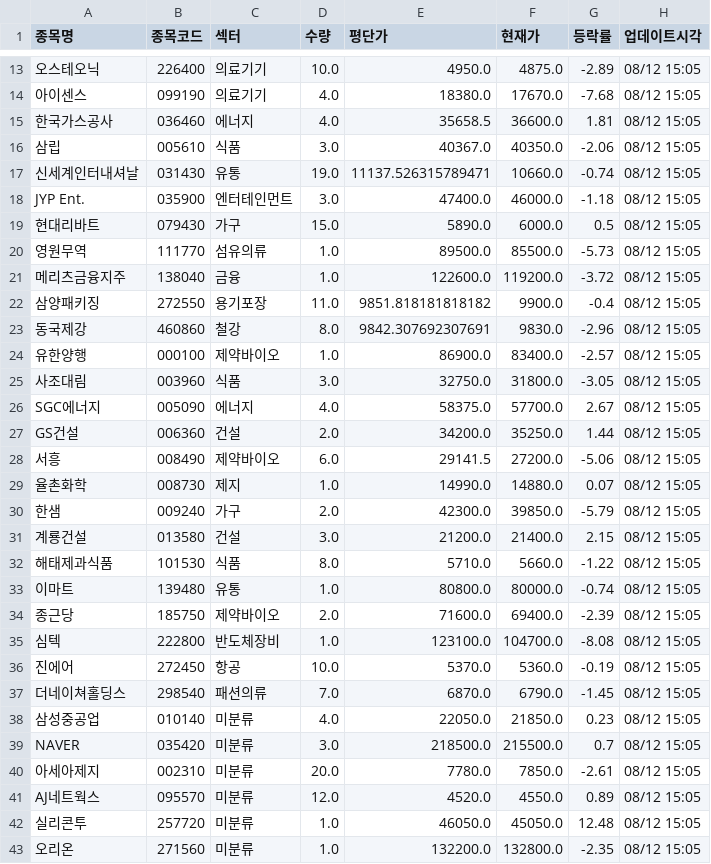
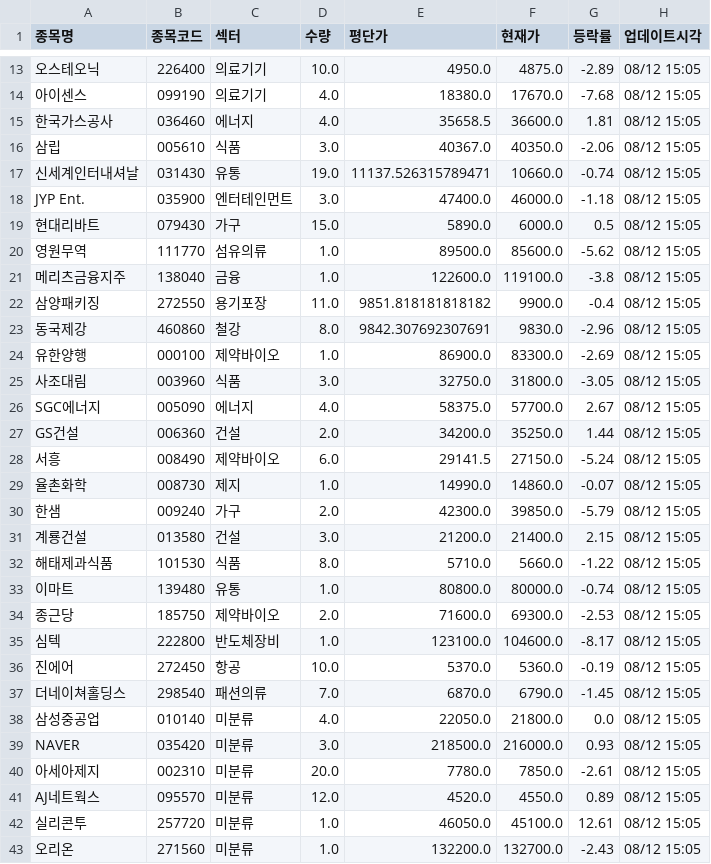
Before and after one commit to frel7022-png/files1, a CSV file: portfolio_data.csv, drawn as a sheet; only a part is shown, gaps mark what is left out; the diff covers the shown part only.

Commit message:
portfolio_data.csv 업데이트

```diff
--- a/portfolio_data.csv
+++ b/portfolio_data.csv
@@ -19,7 +19,7 @@ JYP Ent.,035900,엔터테인먼트,3.0,47400.0,46000.0,-1.18,08/12 15:05
 현대리바트,079430,가구,15.0,5890.0,6000.0,0.5,08/12 15:05
-영원무역,111770,섬유의류,1.0,89500.0,85500.0,-5.73,08/12 15:05
-메리츠금융지주,138040,금융,1.0,122600.0,119200.0,-3.72,08/12 15:05
+영원무역,111770,섬유의류,1.0,89500.0,85600.0,-5.62,08/12 15:05
+메리츠금융지주,138040,금융,1.0,122600.0,119100.0,-3.8,08/12 15:05
 삼양패키징,272550,용기포장,11.0,9851.818181818182,9900.0,-0.4,08/12 15:05
 동국제강,460860,철강,8.0,9842.307692307691,9830.0,-2.96,08/12 15:05
-유한양행,000100,제약바이오,1.0,86900.0,83400.0,-2.57,08/12 15:05
+유한양행,000100,제약바이오,1.0,86900.0,83300.0,-2.69,08/12 15:05
 사조대림,003960,식품,3.0,32750.0,31800.0,-3.05,08/12 15:05
@@ -27,4 +27,4 @@ SGC에너지,005090,에너지,4.0,58375.0,57700.0,2.67,08/12 15:05
 GS건설,006360,건설,2.0,34200.0,35250.0,1.44,08/12 15:05
-서흥,008490,제약바이오,6.0,29141.5,27200.0,-5.06,08/12 15:05
-율촌화학,008730,제지,1.0,14990.0,14880.0,0.07,08/12 15:05
+서흥,008490,제약바이오,6.0,29141.5,27150.0,-5.24,08/12 15:05
+율촌화학,008730,제지,1.0,14990.0,14860.0,-0.07,08/12 15:05
 한샘,009240,가구,2.0,42300.0,39850.0,-5.79,08/12 15:05
@@ -33,11 +33,11 @@ GS건설,006360,건설,2.0,34200.0,35250.0,1.44,08/12 15:05
 이마트,139480,유통,1.0,80800.0,80000.0,-0.74,08/12 15:05
-종근당,185750,제약바이오,2.0,71600.0,69400.0,-2.39,08/12 15:05
-심텍,222800,반도체장비,1.0,123100.0,104700.0,-8.08,08/12 15:05
+종근당,185750,제약바이오,2.0,71600.0,69300.0,-2.53,08/12 15:05
+심텍,222800,반도체장비,1.0,123100.0,104600.0,-8.17,08/12 15:05
 진에어,272450,항공,10.0,5370.0,5360.0,-0.19,08/12 15:05
 더네이쳐홀딩스,298540,패션의류,7.0,6870.0,6790.0,-1.45,08/12 15:05
-삼성중공업,010140,미분류,4.0,22050.0,21850.0,0.23,08/12 15:05
-NAVER,035420,미분류,3.0,218500.0,215500.0,0.7,08/12 15:05
+삼성중공업,010140,미분류,4.0,22050.0,21800.0,0.0,08/12 15:05
+NAVER,035420,미분류,3.0,218500.0,216000.0,0.93,08/12 15:05
 아세아제지,002310,미분류,20.0,7780.0,7850.0,-2.61,08/12 15:05
 AJ네트웍스,095570,미분류,12.0,4520.0,4550.0,0.89,08/12 15:05
-실리콘투,257720,미분류,1.0,46050.0,45050.0,12.48,08/12 15:05
-오리온,271560,미분류,1.0,132200.0,132800.0,-2.35,08/12 15:05
+실리콘투,257720,미분류,1.0,46050.0,45100.0,12.61,08/12 15:05
+오리온,271560,미분류,1.0,132200.0,132700.0,-2.43,08/12 15:05
```
Also changed, not shown: 6 edited cells elsewhere in this file.
